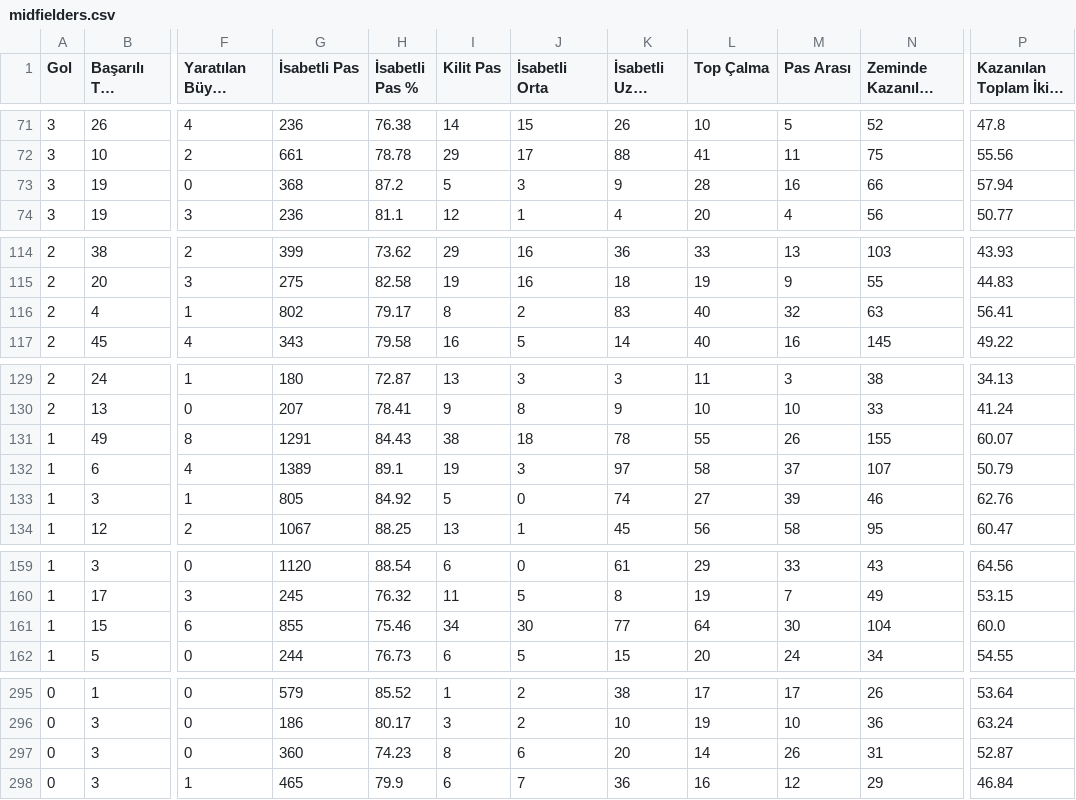
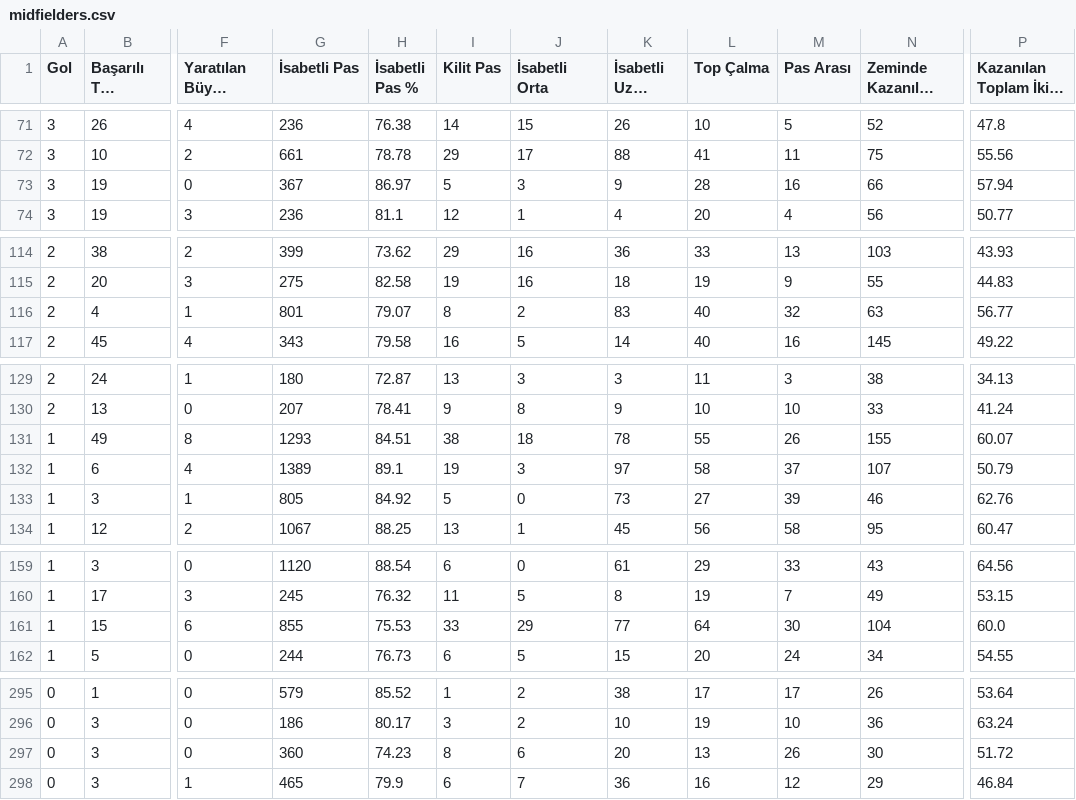
Before and after one commit to scatterradarcsv/csv_scatter_radar_total_noPos, a CSV file: midfielders.csv, drawn as a sheet; only a part is shown, gaps mark what is left out; long unchanged cells end in …; the diff covers the shown part only; the diff names each change by its address in the sheet, - before the commit and + after, or states it on an @@ line.

```diff
--- a/midfielders.csv
+++ b/midfielders.csv
-G73 (İsabetli Pas): 368
+G73 (İsabetli Pas): 367
-H73 (İsabetli Pas %): 87.2
+H73 (İsabetli Pas %): 86.97
-G116 (İsabetli Pas): 802
+G116 (İsabetli Pas): 801
-H116 (İsabetli Pas %): 79.17
+H116 (İsabetli Pas %): 79.07
-P116: 56.41
+P116: 56.77
-G131 (İsabetli Pas): 1291
+G131 (İsabetli Pas): 1293
-H131 (İsabetli Pas %): 84.43
+H131 (İsabetli Pas %): 84.51
-K133 (İsabetli Uzun Top): 74
+K133 (İsabetli Uzun Top): 73
-H161 (İsabetli Pas %): 75.46
+H161 (İsabetli Pas %): 75.53
-I161 (Kilit Pas): 34
+I161 (Kilit Pas): 33
-J161 (İsabetli Orta): 30
+J161 (İsabetli Orta): 29
-L297 (Top Çalma): 14
+L297 (Top Çalma): 13
-N297 (Zeminde Kazanılan İkili Mücadele): 31
+N297 (Zeminde Kazanılan İkili Mücadele): 30
-P297: 52.87
+P297: 51.72
```
Also changed, not shown: 36 edited cells elsewhere in this file.
